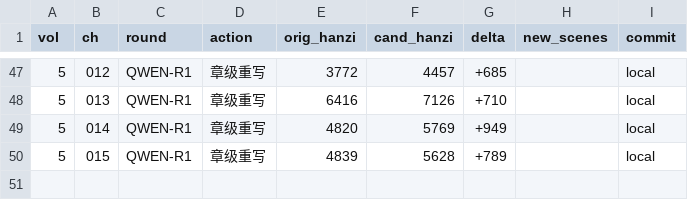
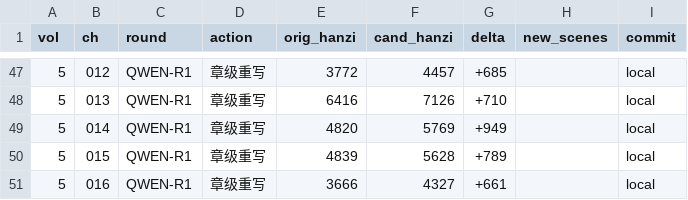
Before and after one commit to LYL-Z/the-memory-reading-notes, a TSV file: editorial/literary-revision/qwen-max/QWEN-REVISION-LEDGER.tsv, drawn as a sheet; only a part is shown, gaps mark what is left out.

```diff
--- a/editorial/literary-revision/qwen-max/QWEN-REVISION-LEDGER.tsv
+++ b/editorial/literary-revision/qwen-max/QWEN-REVISION-LEDGER.tsv
@@ -50 +50,2 @@ vol	ch	round	action	orig_hanzi	cand_hanzi	delta	new_scenes	commit
 5	015	QWEN-R1	章级重写	4839	5628	+789		local
+5	016	QWEN-R1	章级重写	3666	4327	+661		local
```
Also changed, not shown: editorial/literary-revision/qwen-max/QWEN-CHAPTER-QUEUE.tsv, editorial/literary-revision/qwen-max/volume-03/MANIFEST.tsv, 5 other files.
